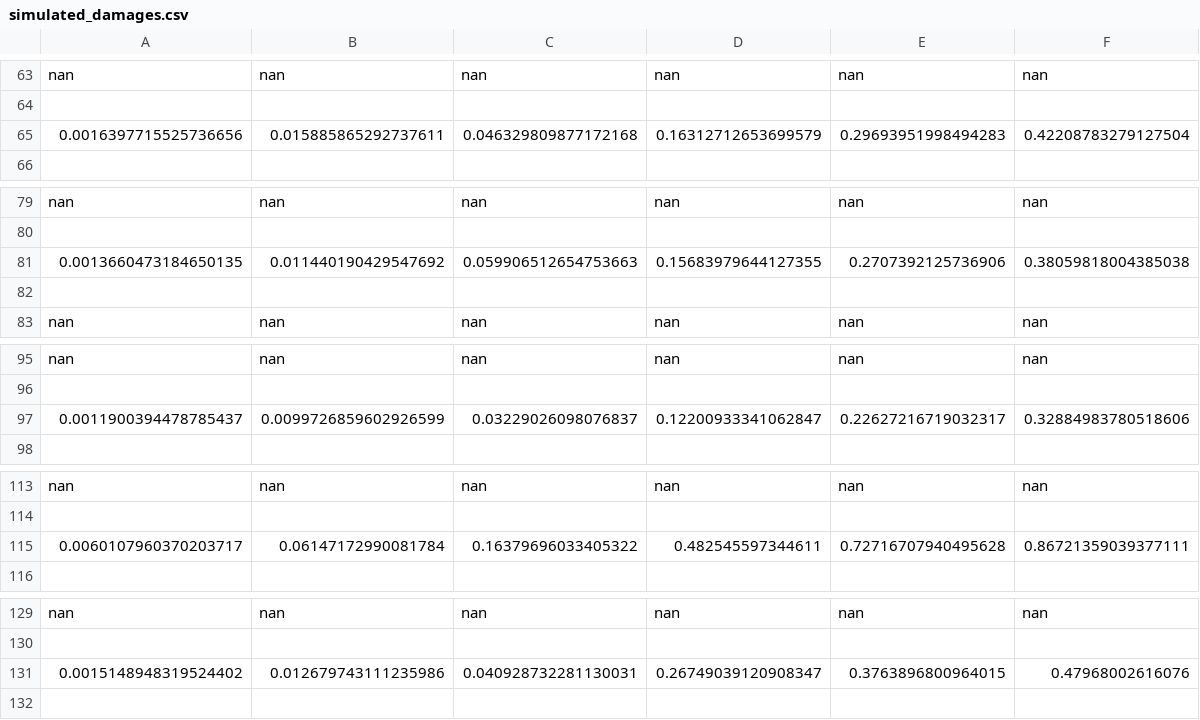
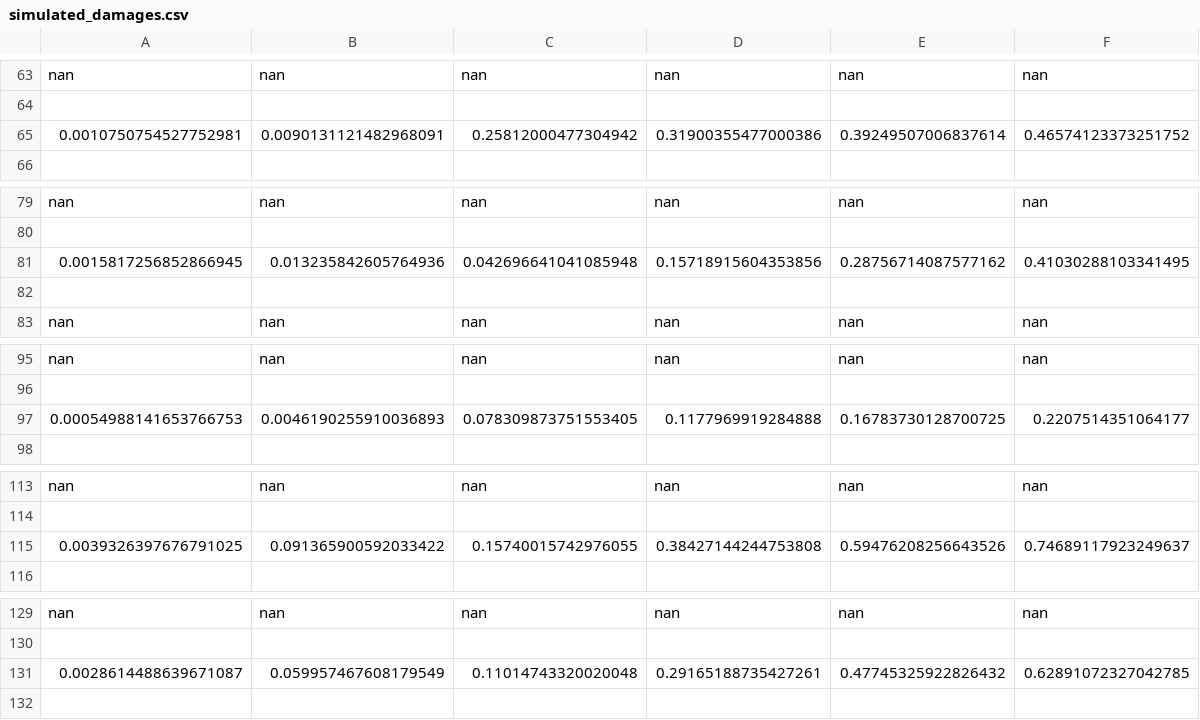
Before and after one commit to Yili-Yang/Litterman_Carbon_Pricing, a CSV file: ezclimate/data/simulated_damages.csv, drawn as a sheet; only a part is shown, gaps mark what is left out; the diff covers the shown part only.

```diff
--- a/ezclimate/data/simulated_damages.csv
+++ b/ezclimate/data/simulated_damages.csv
@@ -64,3 +64,3 @@ nan;nan;nan;nan;nan;nan
 
-0.0016397715525736656;0.015885865292737611;0.046329809877172168;0.16312712653699579;0.29693951998494283;0.42208783279127504
+0.0010750754527752981;0.0090131121482968091;0.25812000477304942;0.31900355477000386;0.39249507006837614;0.46574123373251752
 
@@ -80,3 +80,3 @@ nan;nan;nan;nan;nan;nan
 
-0.0013660473184650135;0.011440190429547692;0.059906512654753663;0.15683979644127355;0.2707392125736906;0.38059818004385038
+0.0015817256852866945;0.013235842605764936;0.042696641041085948;0.15718915604353856;0.28756714087577162;0.41030288103341495
 
@@ -96,3 +96,3 @@ nan;nan;nan;nan;nan;nan
 
-0.0011900394478785437;0.0099726859602926599;0.03229026098076837;0.12200933341062847;0.22627216719032317;0.32884983780518606
+0.00054988141653766753;0.0046190255910036893;0.078309873751553405;0.1177969919284888;0.16783730128700725;0.2207514351064177
 
@@ -114,3 +114,3 @@ nan;nan;nan;nan;nan;nan
 
-0.0060107960370203717;0.06147172990081784;0.16379696033405322;0.482545597344611;0.72716707940495628;0.86721359039377111
+0.0039326397676791025;0.091365900592033422;0.15740015742976055;0.38427144244753808;0.59476208256643526;0.74689117923249637
 
@@ -130,3 +130,3 @@ nan;nan;nan;nan;nan;nan
 
-0.0015148948319524402;0.012679743111235986;0.040928732281130031;0.26749039120908347;0.3763896800964015;0.47968002616076
+0.0028614488639671087;0.059957467608179549;0.11014743320020048;0.29165188735427261;0.47745325922826432;0.62891072327042785
 
```
Also changed, not shown: 7 added rows and 7 removed rows elsewhere in this file, 3 other files.
